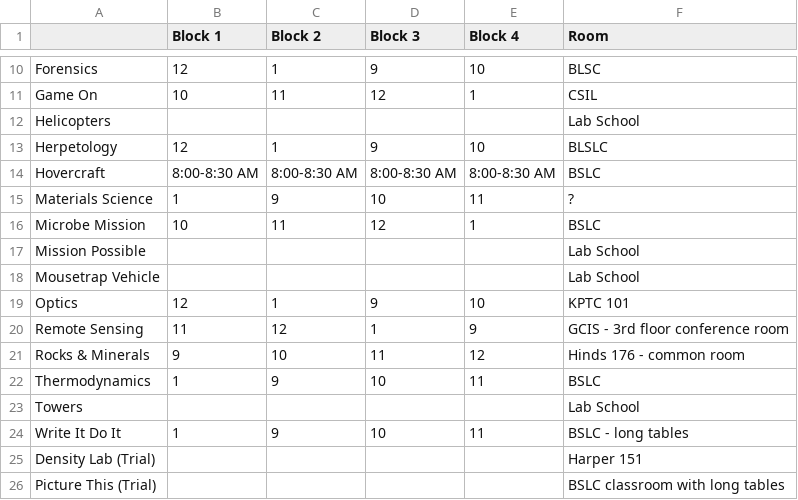
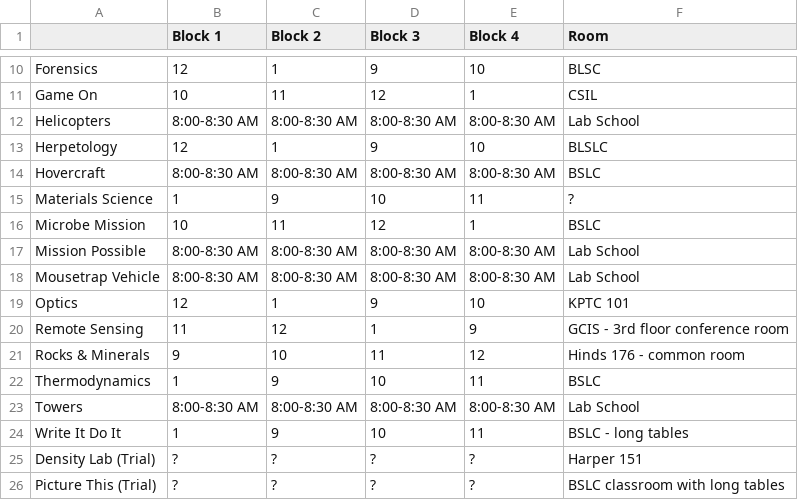
Before and after one commit to oortsang/UCSO-Invitational-2018, a CSV file: Updatable Files/TestEvents.csv, drawn as a sheet; only a part is shown, gaps mark what is left out.

```diff
--- a/Updatable Files/TestEvents.csv
+++ b/Updatable Files/TestEvents.csv
@@ -11,3 +11,3 @@ Forensics,12,1,9,10,BLSC
 Game On,10,11,12,1,CSIL
-Helicopters,,,,,Lab School
+Helicopters,8:00-8:30 AM,8:00-8:30 AM,8:00-8:30 AM,8:00-8:30 AM,Lab School
 Herpetology,12,1,9,10,BLSLC
@@ -16,4 +16,4 @@ Materials Science,1,9,10,11,?
 Microbe Mission,10,11,12,1,BSLC
-Mission Possible,,,,,Lab School
-Mousetrap Vehicle,,,,,Lab School
+Mission Possible,8:00-8:30 AM,8:00-8:30 AM,8:00-8:30 AM,8:00-8:30 AM,Lab School
+Mousetrap Vehicle,8:00-8:30 AM,8:00-8:30 AM,8:00-8:30 AM,8:00-8:30 AM,Lab School
 Optics,12,1,9,10,KPTC 101
@@ -22,5 +22,5 @@ Rocks & Minerals,9,10,11,12,Hinds 176 - common room
 Thermodynamics,1,9,10,11,BSLC
-Towers,,,,,Lab School
+Towers,8:00-8:30 AM,8:00-8:30 AM,8:00-8:30 AM,8:00-8:30 AM,Lab School
 Write It Do It,1,9,10,11,BSLC - long tables
-Density Lab (Trial),,,,,Harper 151
-Picture This (Trial),,,,,BSLC classroom with long tables
+Density Lab (Trial),?,?,?,?,Harper 151
+Picture This (Trial),?,?,?,?,BSLC classroom with long tables
```
Also changed, not shown: Updatable Files/BuildEvents.csv, 4 other files.
